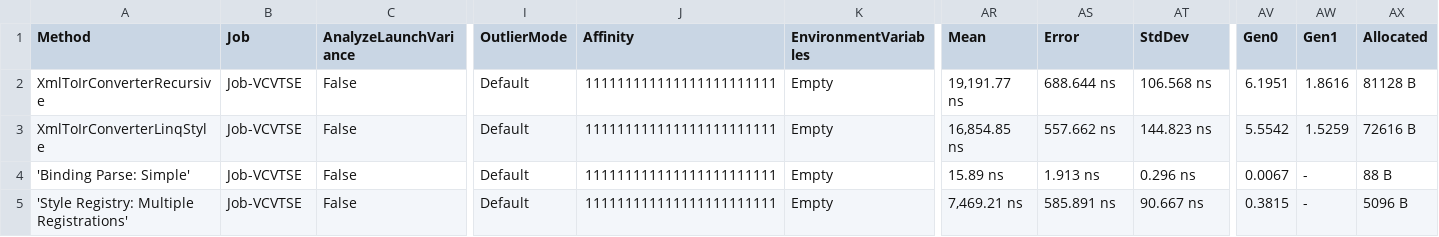
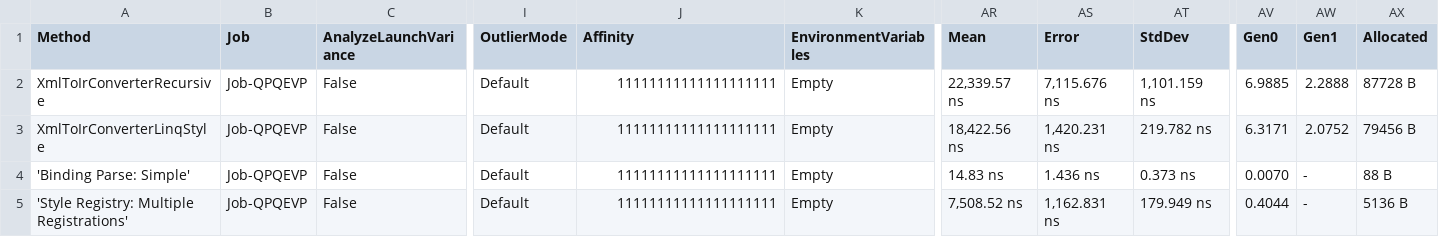
Before and after one commit to RishitaSrivastava/XamlToHtmlConverter, a CSV file: XamlToHtmlConverter.Benchmarks/BenchmarkDotNet.Artifacts/results/XamlToHtmlConverter.Benchmarks.AlgorithmComparisonBenchmarks-report.csv, drawn as a sheet; only a part is shown, gaps mark what is left out; the diff names each change by its address in the sheet, - before the commit and + after, or states it on an @@ line.

```diff
--- a/XamlToHtmlConverter.Benchmarks/BenchmarkDotNet.Artifacts/results/XamlToHtmlConverter.Benchmarks.AlgorithmComparisonBenchmarks-report.csv
+++ b/XamlToHtmlConverter.Benchmarks/BenchmarkDotNet.Artifacts/results/XamlToHtmlConverter.Benchmarks.AlgorithmComparisonBenchmarks-report.csv
-B2:B5 (Job): Job-VCVTSE
+B2:B5 (Job): Job-QPQEVP
-J2:J5 (Affinity): 111111111111111111111111
+J2:J5 (Affinity): 11111111111111111111
-AR2 (Mean): 19,191.77 ns
+AR2 (Mean): 22,339.57 ns
-AS2 (Error): 688.644 ns
+AS2 (Error): 7,115.676 ns
-AT2 (StdDev): 106.568 ns
+AT2 (StdDev): 1,101.159 ns
-AV2 (Gen0): 6.1951
+AV2 (Gen0): 6.9885
-AW2 (Gen1): 1.8616
+AW2 (Gen1): 2.2888
-AX2 (Allocated): 81128 B
+AX2 (Allocated): 87728 B
-AR3 (Mean): 16,854.85 ns
+AR3 (Mean): 18,422.56 ns
-AS3 (Error): 557.662 ns
+AS3 (Error): 1,420.231 ns
-AT3 (StdDev): 144.823 ns
+AT3 (StdDev): 219.782 ns
-AV3 (Gen0): 5.5542
+AV3 (Gen0): 6.3171
-AW3 (Gen1): 1.5259
+AW3 (Gen1): 2.0752
-AX3 (Allocated): 72616 B
+AX3 (Allocated): 79456 B
-AR4 (Mean): 15.89 ns
+AR4 (Mean): 14.83 ns
-AS4 (Error): 1.913 ns
+AS4 (Error): 1.436 ns
-AT4 (StdDev): 0.296 ns
+AT4 (StdDev): 0.373 ns
-AV4 (Gen0): 0.0067
+AV4 (Gen0): 0.0070
-AR5 (Mean): 7,469.21 ns
+AR5 (Mean): 7,508.52 ns
-AS5 (Error): 585.891 ns
+AS5 (Error): 1,162.831 ns
-AT5 (StdDev): 90.667 ns
+AT5 (StdDev): 179.949 ns
-AV5 (Gen0): 0.3815
+AV5 (Gen0): 0.4044
-AX5 (Allocated): 5096 B
+AX5 (Allocated): 5136 B
```
Also changed, not shown: XamlToHtmlConverter.Benchmarks/BenchmarkDotNet.Artifacts/results/XamlToHtmlConverter.Benchmarks.ComponentBenchmarks-report.csv, XamlToHtmlConverter.Benchmarks/BenchmarkDotNet.Artifacts/results/XamlToHtmlConverter.Benchmarks.ConversionPipelineBenchmarks-report.csv, 19 other files.
